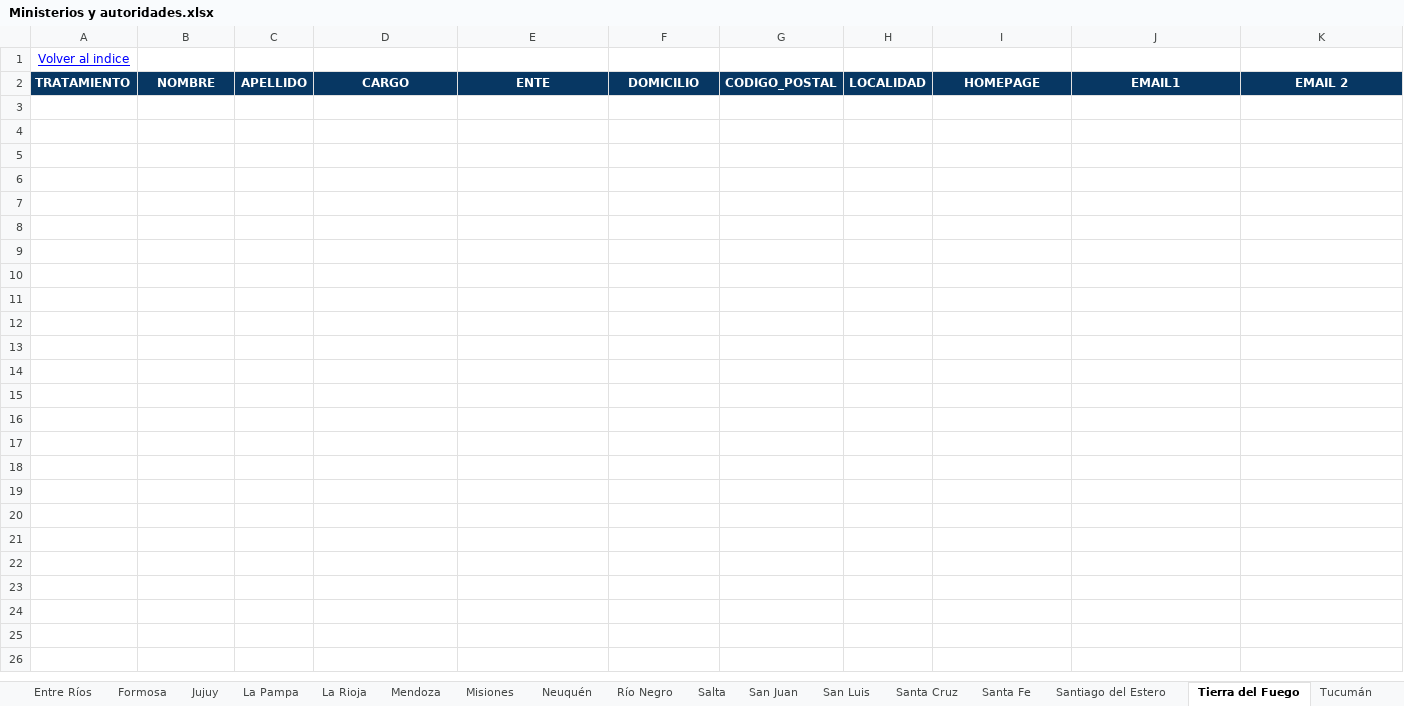
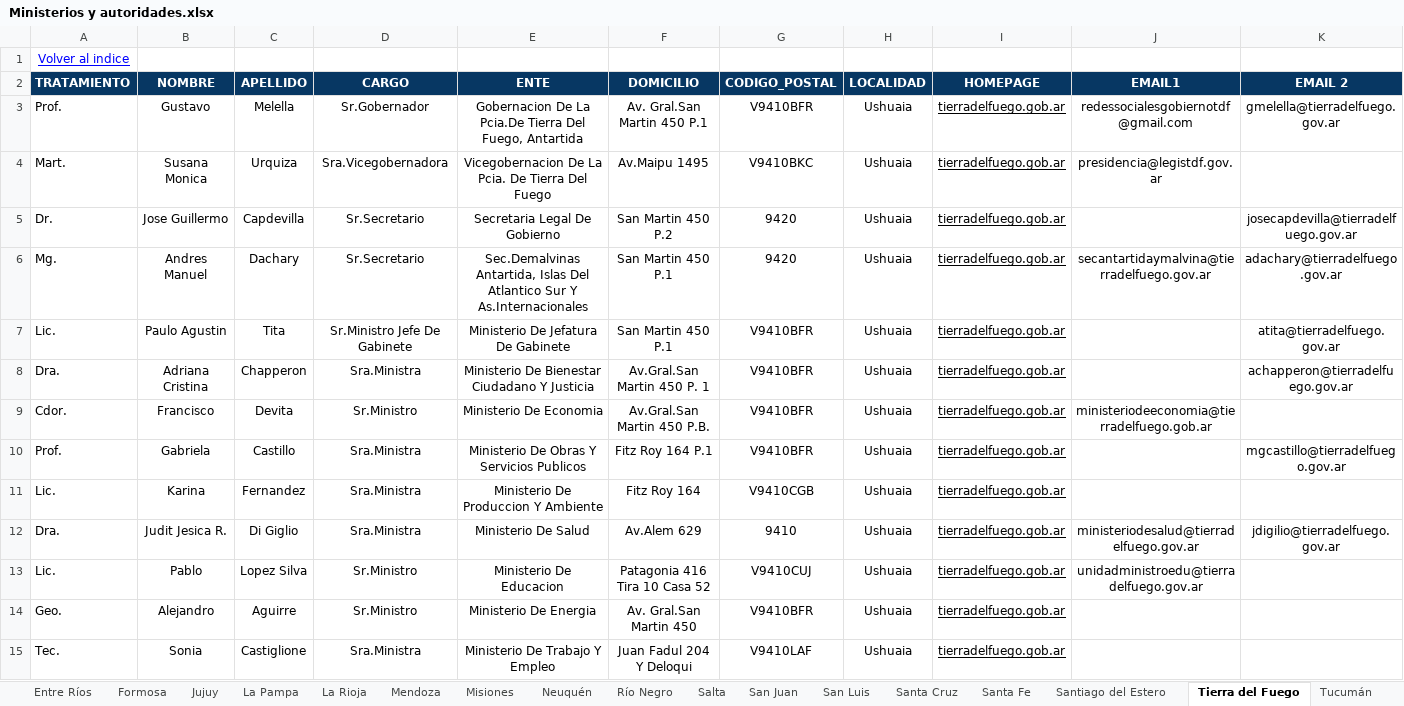
Before and after one commit to estadisticasCame/ministerios-y-autoridades, an Excel workbook: Datos/Ministerios y autoridades.xlsx, sheet Tierra del Fuego, drawn as a sheet; only a part is shown; values as stored, in another font and other column widths than the file's, no borders; charts and pictures not drawn; rows hold the shown columns only; the diff names each change by its address in the sheet, - before the commit and + after, or states it on an @@ line.

```diff
--- a/Datos/Ministerios y autoridades.xlsx (sheet Tierra del Fuego)
+++ b/Datos/Ministerios y autoridades.xlsx (sheet Tierra del Fuego)
+row 3: Prof. | Gustavo | Melella | Sr.Gobernador | Gobernacion De La Pcia.De Tierra Del Fuego, Antartida | Av. Gral.San Martin 450 P.1 | V9410BFR | Ushuaia | tierradelfuego.gob.ar | redessocialesgobiernotdf@gmail.com | gmelella@tierradelfuego.gov.ar
+row 4: Mart. | Susana Monica | Urquiza | Sra.Vicegobernadora | Vicegobernacion De La Pcia. De Tierra Del Fuego | Av.Maipu 1495 | V9410BKC | Ushuaia | tierradelfuego.gob.ar | presidencia@legistdf.gov.ar
+row 5: Dr. | Jose Guillermo | Capdevilla | Sr.Secretario | Secretaria Legal De Gobierno | San Martin 450 P.2 | 9420 | Ushuaia | tierradelfuego.gob.ar |  | josecapdevilla@tierradelfuego.gov.ar
+row 6: Mg. | Andres Manuel | Dachary | Sr.Secretario | Sec.Demalvinas Antartida, Islas Del Atlantico Sur Y As.Internacionales | San Martin 450 P.1 | 9420 | Ushuaia | tierradelfuego.gob.ar | secantartidaymalvina@tierradelfuego.gov.ar | adachary@tierradelfuego.gov.ar
+row 7: Lic. | Paulo Agustin | Tita | Sr.Ministro Jefe De Gabinete | Ministerio De Jefatura De Gabinete | San Martin 450 P.1 | V9410BFR | Ushuaia | tierradelfuego.gob.ar |  | atita@tierradelfuego.gov.ar
+row 8: Dra. | Adriana Cristina | Chapperon | Sra.Ministra | Ministerio De Bienestar Ciudadano Y Justicia | Av.Gral.San Martin 450 P. 1 | V9410BFR | Ushuaia | tierradelfuego.gob.ar |  | achapperon@tierradelfuego.gov.ar
+row 9: Cdor. | Francisco | Devita | Sr.Ministro | Ministerio De Economia | Av.Gral.San Martin 450 P.B. | V9410BFR | Ushuaia | tierradelfuego.gob.ar | ministeriodeeconomia@tierradelfuego.gob.ar
+row 10: Prof. | Gabriela | Castillo | Sra.Ministra | Ministerio De Obras Y Servicios Publicos | Fitz Roy 164 P.1 | V9410BFR | Ushuaia | tierradelfuego.gob.ar |  | mgcastillo@tierradelfuego.gov.ar
+row 11: Lic. | Karina | Fernandez | Sra.Ministra | Ministerio De Produccion Y Ambiente | Fitz Roy 164 | V9410CGB | Ushuaia | tierradelfuego.gob.ar
+row 12: Dra. | Judit Jesica R. | Di Giglio | Sra.Ministra | Ministerio De Salud | Av.Alem 629 | 9410 | Ushuaia | tierradelfuego.gob.ar | ministeriodesalud@tierradelfuego.gov.ar | jdigilio@tierradelfuego.gov.ar
+row 13: Lic. | Pablo | Lopez Silva | Sr.Ministro | Ministerio De Educacion | Patagonia 416 Tira 10 Casa 52 | V9410CUJ | Ushuaia | tierradelfuego.gob.ar | unidadministroedu@tierradelfuego.gov.ar
+row 14: Geo. | Alejandro | Aguirre | Sr.Ministro | Ministerio De Energia | Av. Gral.San Martin 450 | V9410BFR | Ushuaia | tierradelfuego.gob.ar
+row 15: Tec. | Sonia | Castiglione | Sra.Ministra | Ministerio De Trabajo Y Empleo | Juan Fadul 204 Y Deloqui | V9410LAF | Ushuaia | tierradelfuego.gob.ar
```
Also changed, not shown: sheet Diputados, sheet Neuquén, sheet Misiones, sheet Gobernadores, sheet Ministerio de justicia, sheet Presidencia de la nación, 5 more sheets, other sheet tabs, charts or pictures.
